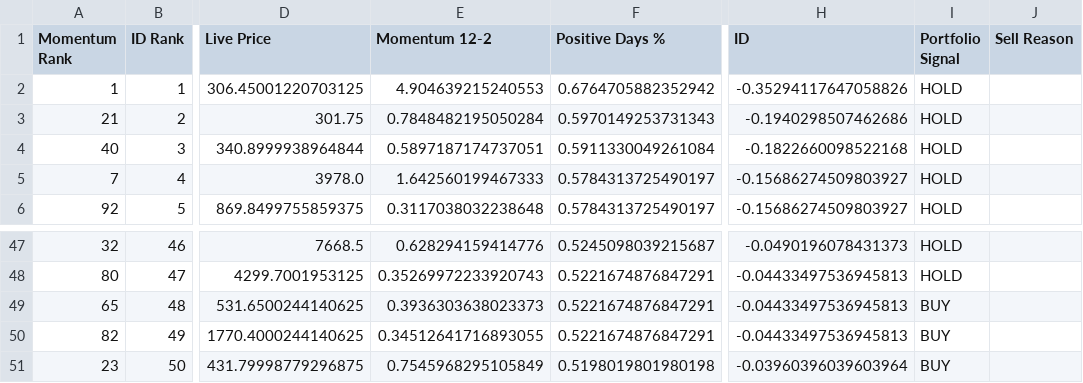
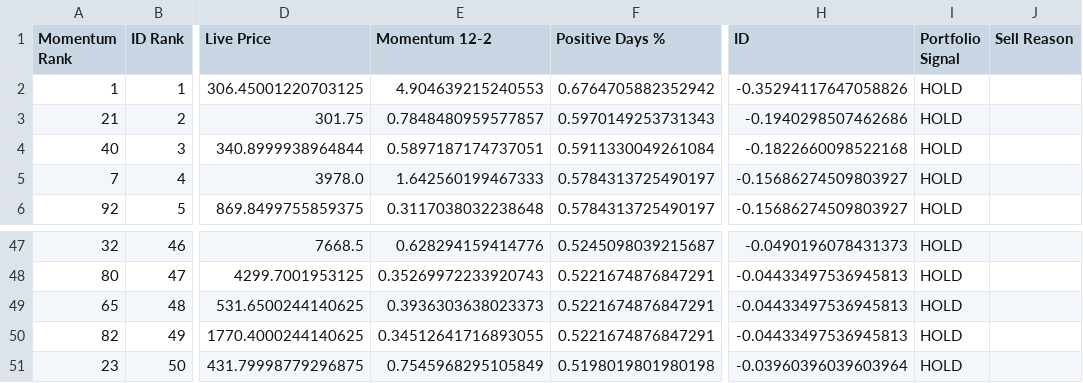
Before and after one commit to balasankar041-lang/moment, a CSV file: live_plan2_top50.csv, drawn as a sheet; only a part is shown, gaps mark what is left out; the diff names each change by its address in the sheet, - before the commit and + after, or states it on an @@ line.

```diff
--- a/live_plan2_top50.csv
+++ b/live_plan2_top50.csv
-E3 (Momentum 12-2): 0.7848482195050284
+E3 (Momentum 12-2): 0.7848480959577857
-I49:I51 (Portfolio Signal): BUY
+I49:I51 (Portfolio Signal): HOLD
```
Also changed, not shown: advanced_market_intelligence.csv, live_plan2_ranking.csv, 5 other files.
